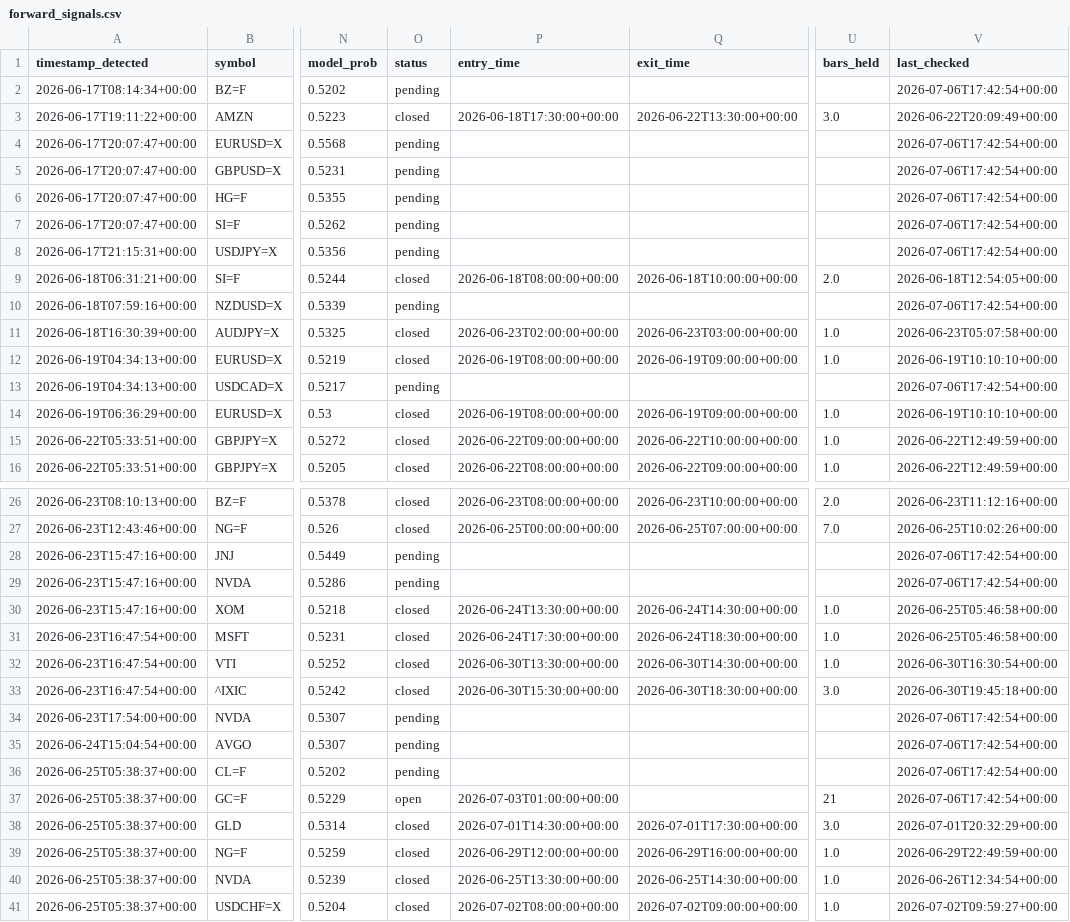
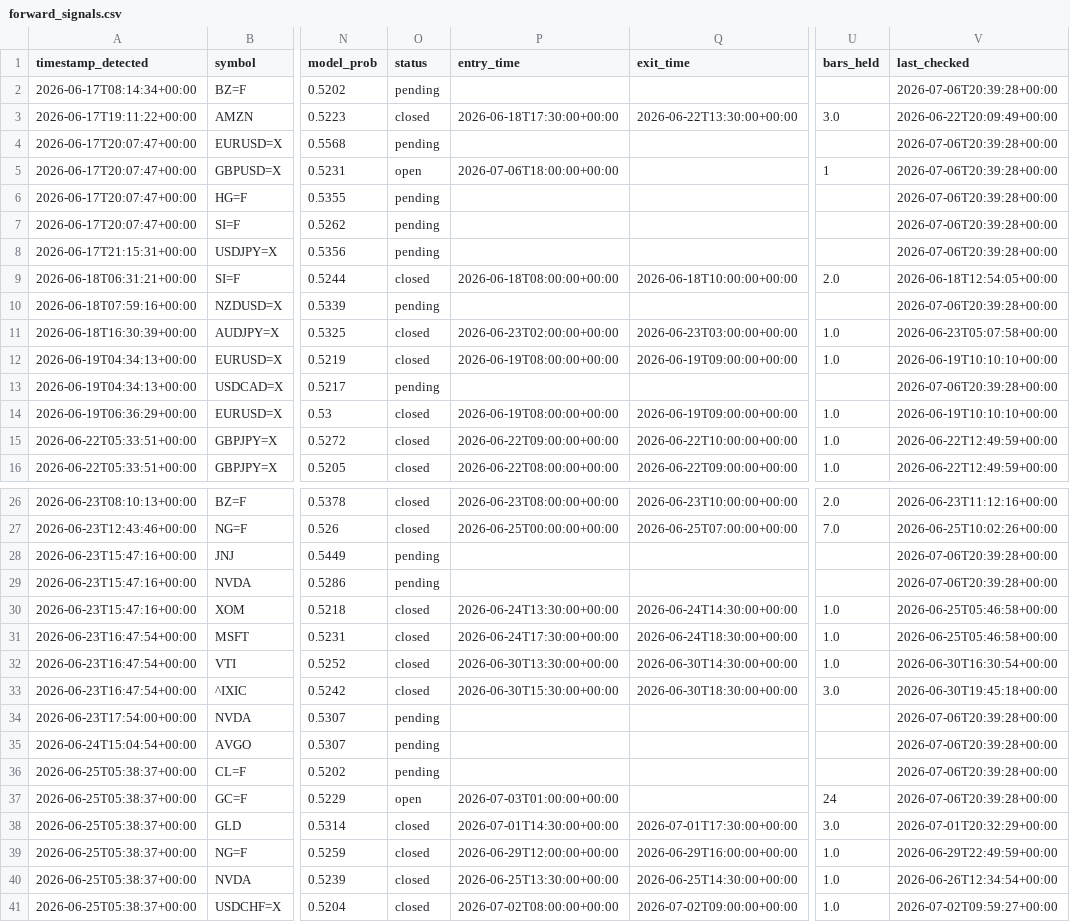
Before and after one commit to anabil-muthmercapital/S-D-learning, a CSV file: data/forward_signals.csv, drawn as a sheet; only a part is shown, gaps mark what is left out; the diff covers the shown part only; the diff names each change by its address in the sheet, - before the commit and + after, or states it on an @@ line.

```diff
--- a/data/forward_signals.csv
+++ b/data/forward_signals.csv
-V2 (last_checked): 2026-07-06T17:42:54+00:00
+V2 (last_checked): 2026-07-06T20:39:28+00:00
-V4:V8 (last_checked): 2026-07-06T17:42:54+00:00
+V4:V8 (last_checked): 2026-07-06T20:39:28+00:00
-O5 (status): pending
+O5 (status): open
-P5 (entry_time): (empty)
+P5 (entry_time): 2026-07-06T18:00:00+00:00
-U5 (bars_held): (empty)
+U5 (bars_held): 1
-V10 (last_checked): 2026-07-06T17:42:54+00:00
+V10 (last_checked): 2026-07-06T20:39:28+00:00
-V13 (last_checked): 2026-07-06T17:42:54+00:00
+V13 (last_checked): 2026-07-06T20:39:28+00:00
-V28:V29 (last_checked): 2026-07-06T17:42:54+00:00
+V28:V29 (last_checked): 2026-07-06T20:39:28+00:00
-V34:V37 (last_checked): 2026-07-06T17:42:54+00:00
+V34:V37 (last_checked): 2026-07-06T20:39:28+00:00
-U37 (bars_held): 21
+U37 (bars_held): 24
```
Also changed, not shown: 34 edited cells elsewhere in this file.
